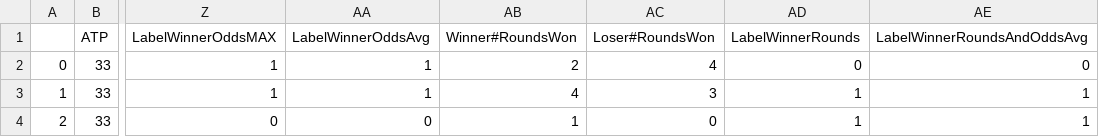
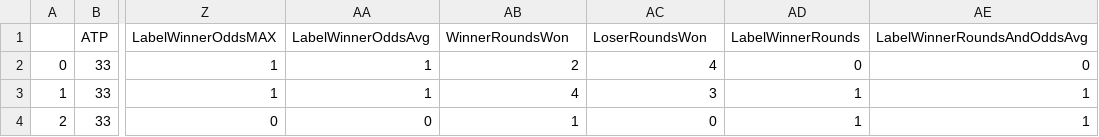
Before and after one commit to alexvasqxz/DS_Projects, a CSV file: Roland-Garros/data/male/data_with_label_rounds_and_odds.csv, drawn as a sheet; only a part is shown, gaps mark what is left out; the diff names each change by its address in the sheet, - before the commit and + after, or states it on an @@ line.

```diff
--- a/Roland-Garros/data/male/data_with_label_rounds_and_odds.csv
+++ b/Roland-Garros/data/male/data_with_label_rounds_and_odds.csv
-AB1: Winner#RoundsWon
+AB1: WinnerRoundsWon
-AC1: Loser#RoundsWon
+AC1: LoserRoundsWon
```
Also changed, not shown: Roland-Garros/data/male/mapeo_jugador_id.csv, 14 other files.
